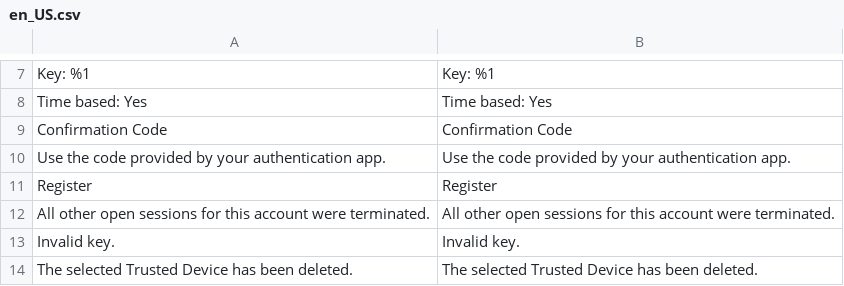
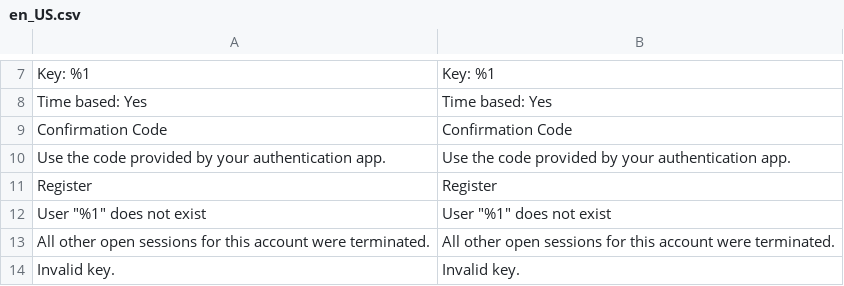
Before and after one commit to mageplaza/magento-2-two-factor-authentication, a CSV file: i18n/en_US.csv, drawn as a sheet; only a part is shown, gaps mark what is left out; the shorter side is filled out with more unchanged rows.

```diff
--- a/i18n/en_US.csv
+++ b/i18n/en_US.csv
@@ -11,2 +11,3 @@
 Register,Register
+"User ""%1"" does not exist","User ""%1"" does not exist"
 "All other open sessions for this account were terminated.","All other open sessions for this account were terminated."
```
Also changed, not shown: 3 other files.
